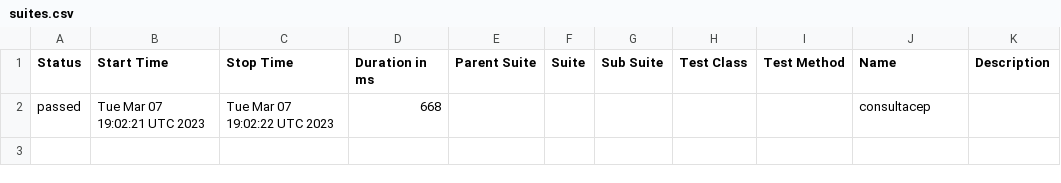
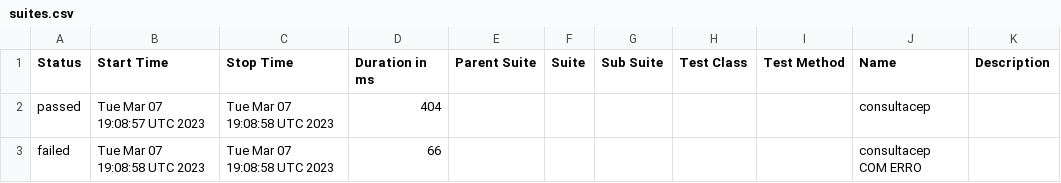
Before and after one commit to Junielton-lara/Continuous-integration-API, a CSV file: data/suites.csv, drawn as a sheet.

```diff
--- a/data/suites.csv
+++ b/data/suites.csv
@@ -1,2 +1,3 @@
 "Status","Start Time","Stop Time","Duration in ms","Parent Suite","Suite","Sub Suite","Test Class","Test Method","Name","Description"
-"passed","Tue Mar 07 19:02:21 UTC 2023","Tue Mar 07 19:02:22 UTC 2023","668","","","","","","consultacep",""
+"passed","Tue Mar 07 19:08:57 UTC 2023","Tue Mar 07 19:08:58 UTC 2023","404","","","","","","consultacep",""
+"failed","Tue Mar 07 19:08:58 UTC 2023","Tue Mar 07 19:08:58 UTC 2023","66","","","","","","consultacep COM ERRO",""
```
Also changed, not shown: 34 other files.
